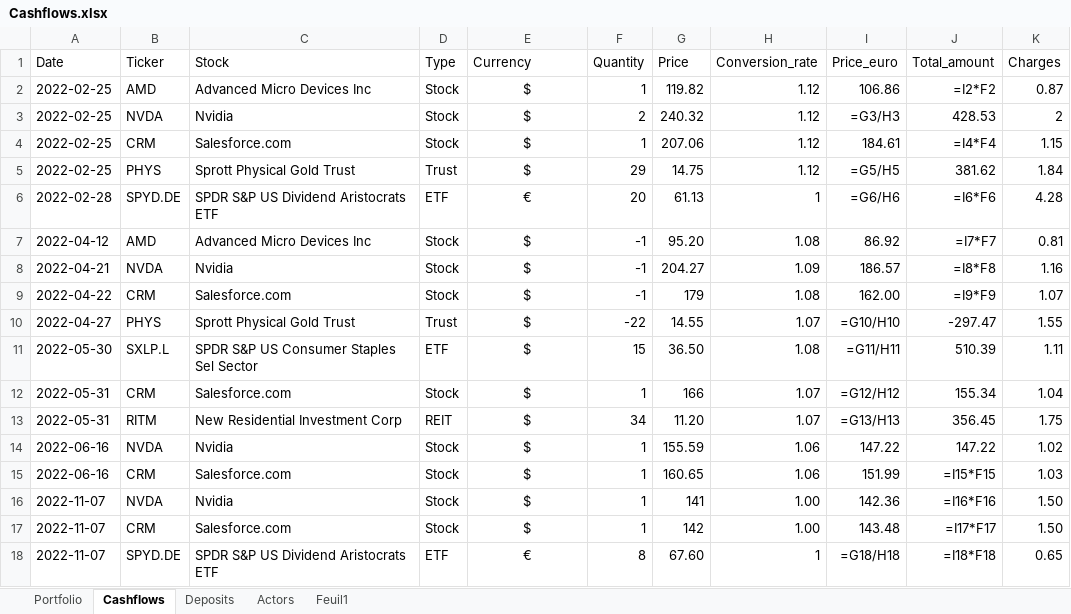
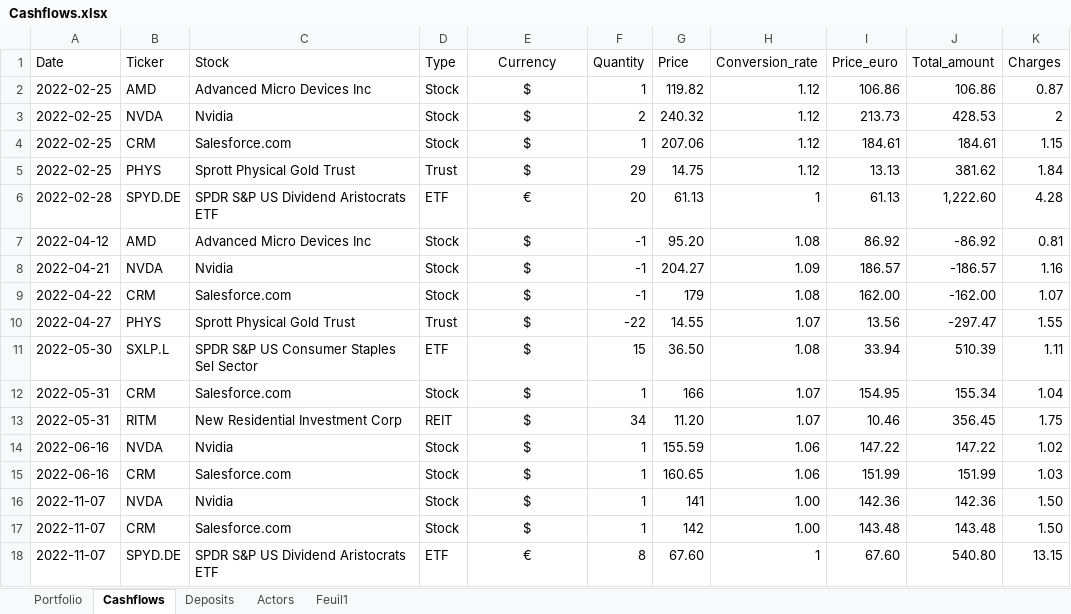
Before and after one commit to AntoineG-GitHub/Portfolio_Dashboard, an Excel workbook: Cashflows.xlsx, sheet Cashflows, drawn as a sheet; values as stored, in another font and other column widths than the file's, no borders; formulas without a stored value are shown as written; table styles not drawn; the diff names each change by its address in the sheet, - before the commit and + after, or states it on an @@ line.

```diff
--- a/Cashflows.xlsx (sheet Cashflows)
+++ b/Cashflows.xlsx (sheet Cashflows)
-E1 alignment: left
+E1 alignment: center
-J2 (Total_amount): =I2*F2
+J2 (Total_amount): 106.86
-I3 (Price_euro): =G3/H3
+I3 (Price_euro): 213.73
-J4 (Total_amount): =I4*F4
+J4 (Total_amount): 184.61
-I5 (Price_euro): =G5/H5
+I5 (Price_euro): 13.13
-I6 (Price_euro): =G6/H6
+I6 (Price_euro): 61.13
-J6 (Total_amount): =I6*F6
+J6 (Total_amount): 1,222.60
-J7 (Total_amount): =I7*F7
+J7 (Total_amount): -86.92
-J8 (Total_amount): =I8*F8
+J8 (Total_amount): -186.57
-J9 (Total_amount): =I9*F9
+J9 (Total_amount): -162.00
-I10 (Price_euro): =G10/H10
+I10 (Price_euro): 13.56
-I11 (Price_euro): =G11/H11
+I11 (Price_euro): 33.94
-I12 (Price_euro): =G12/H12
+I12 (Price_euro): 154.95
-I13 (Price_euro): =G13/H13
+I13 (Price_euro): 10.46
-J15 (Total_amount): =I15*F15
+J15 (Total_amount): 151.99
-J16 (Total_amount): =I16*F16
+J16 (Total_amount): 142.36
-J17 (Total_amount): =I17*F17
+J17 (Total_amount): 143.48
-I18 (Price_euro): =G18/H18
+I18 (Price_euro): 67.60
-J18 (Total_amount): =I18*F18
+J18 (Total_amount): 540.80
-K18 (Charges): 0.65
+K18 (Charges): 13.15
```
Also changed, not shown: sheet Deposits, sheet Feuil1, 5 other files.
